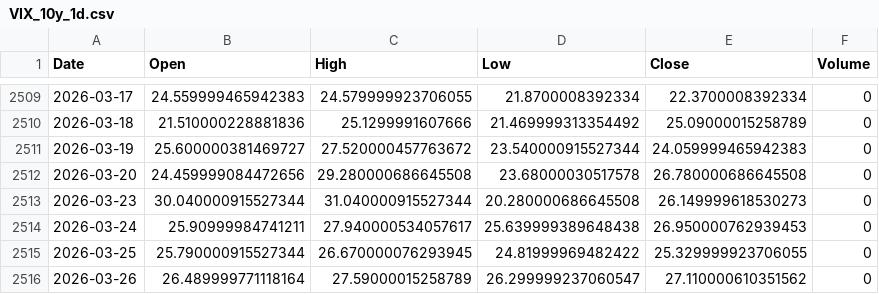
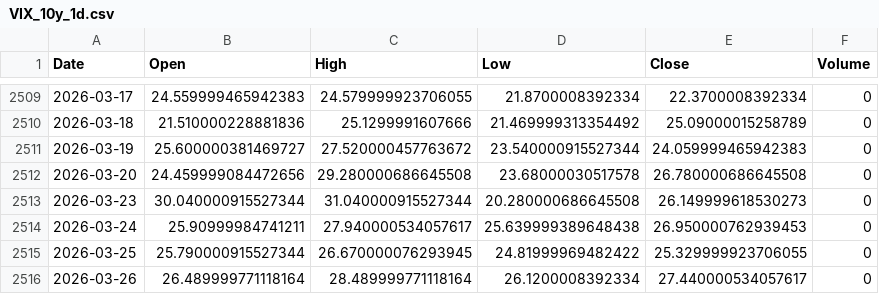
Before and after one commit to cnhjp/quant-trading-system, a CSV file: data/VIX_10y_1d.csv, drawn as a sheet; only a part is shown, gaps mark what is left out.

```diff
--- a/data/VIX_10y_1d.csv
+++ b/data/VIX_10y_1d.csv
@@ -2515,2 +2515,2 @@ Date,Open,High,Low,Close,Volume
 2026-03-25,25.790000915527344,26.670000076293945,24.81999969482422,25.329999923706055,0
-2026-03-26,26.489999771118164,27.59000015258789,26.299999237060547,27.110000610351562,0
+2026-03-26,26.489999771118164,28.489999771118164,26.1200008392334,27.440000534057617,0
```
Also changed, not shown: data/510300.SS_10y_1d.csv, data/QQQ_10y_1d.csv, 1 other file.
